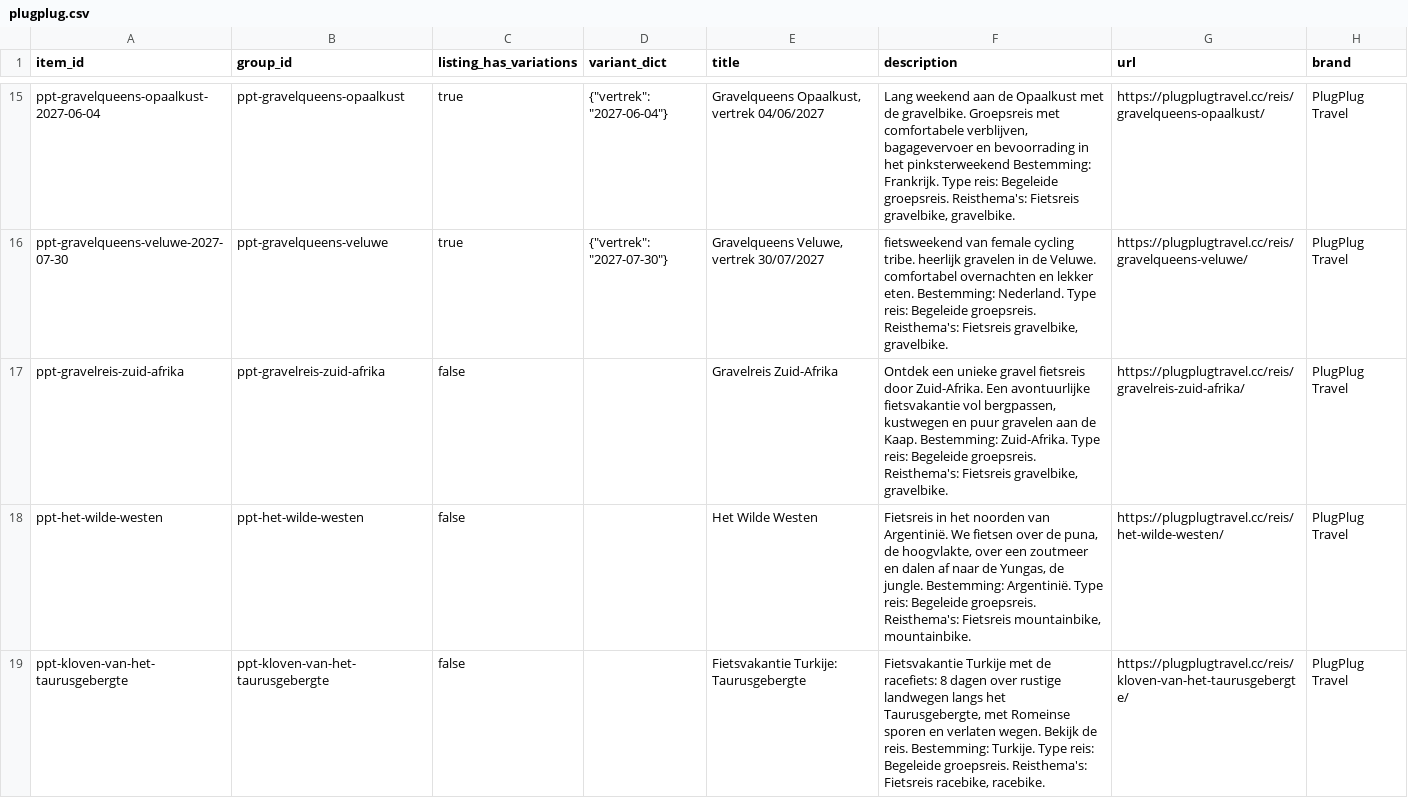
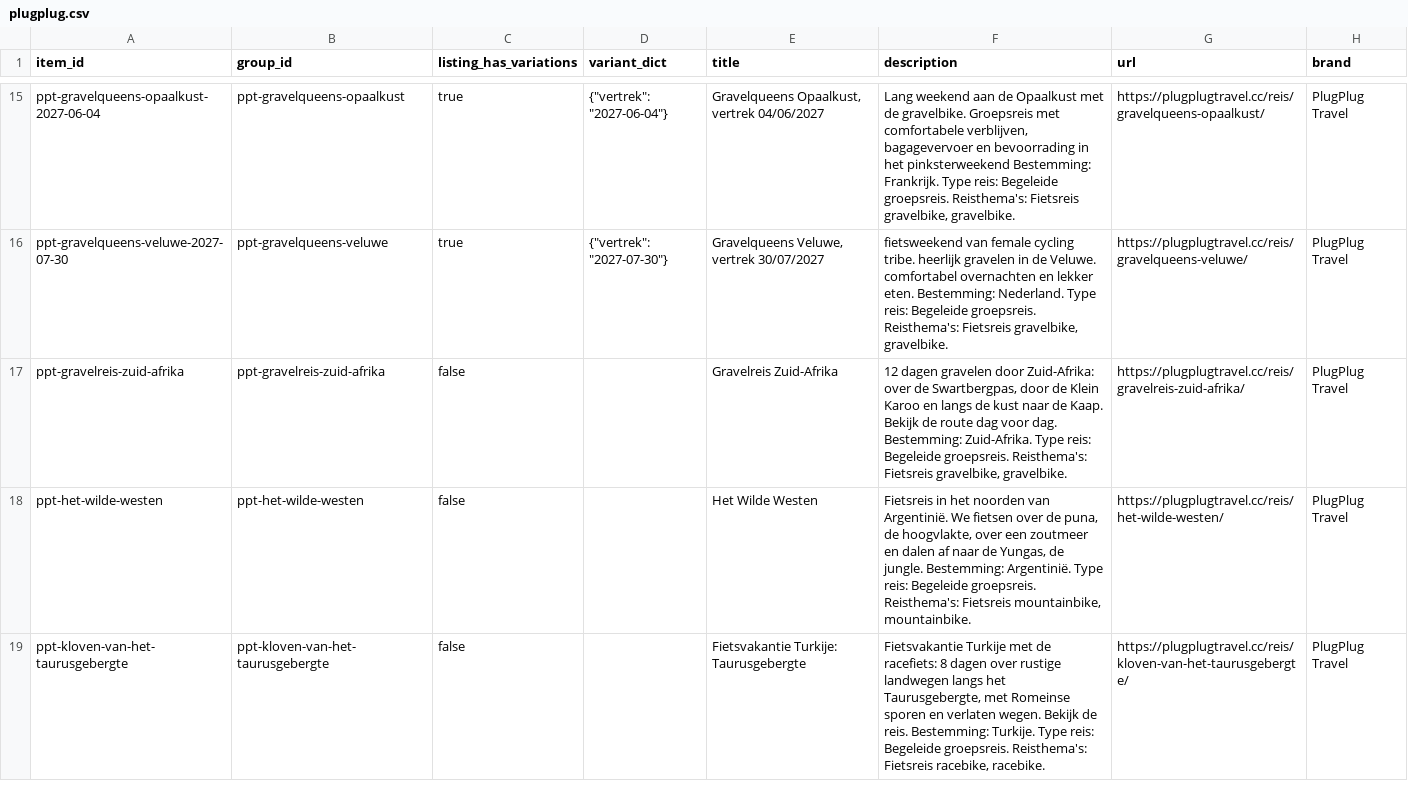
Before and after one commit to Travel-Company-nv/openai-product-feeds, a CSV file: plugplug.csv, drawn as a sheet; only a part is shown, gaps mark what is left out; the diff covers the shown part only; the diff names each change by its address in the sheet, - before the commit and + after, or states it on an @@ line.

Commit message:
PlugPlug Travel: feed bijgewerkt 2026-11-17 (33 rijen, sync 2026-11-17T04:00:14Z)

```diff
--- a/plugplug.csv
+++ b/plugplug.csv
-F17 (description): Ontdek een unieke gravel fietsreis door Zuid-Afrika. Een avontuurlijke fietsvakantie vol bergpassen, kustwegen en puur gravelen aan de Kaap. Bestemming: Zuid-Afrika.…
+F17 (description): 12 dagen gravelen door Zuid-Afrika: over de Swartbergpas, door de Klein Karoo en langs de kust naar de Kaap. Bekijk de route dag voor dag. Bestemming: Zuid-Afrika.…
```
Also changed, not shown: 1 edited cell elsewhere in this file.
